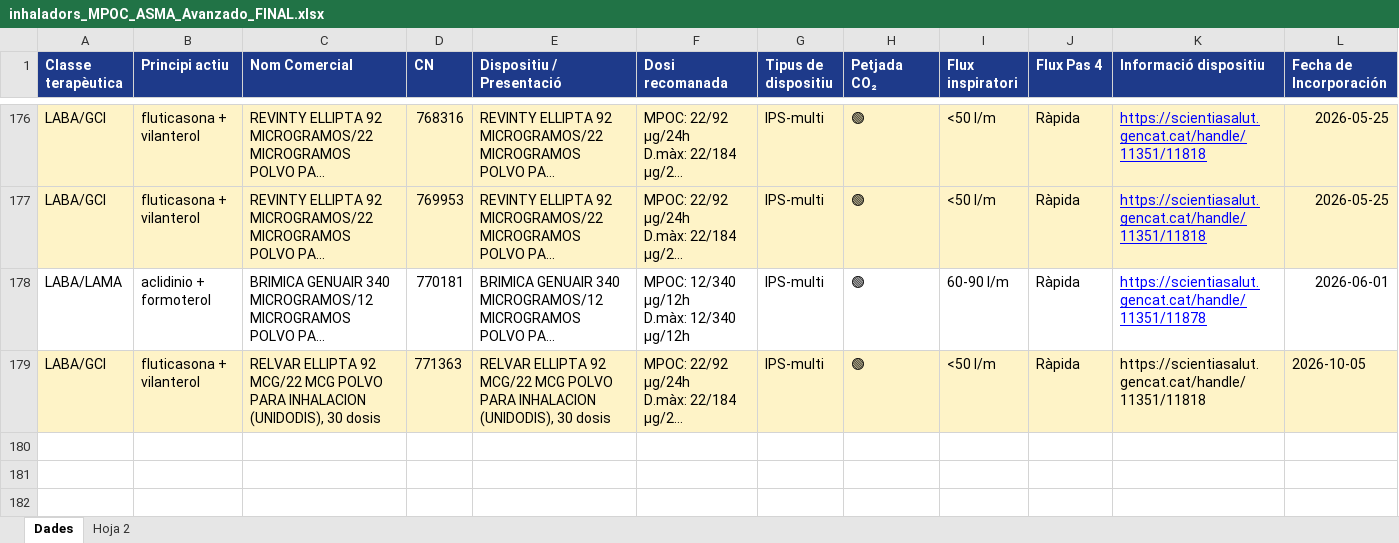
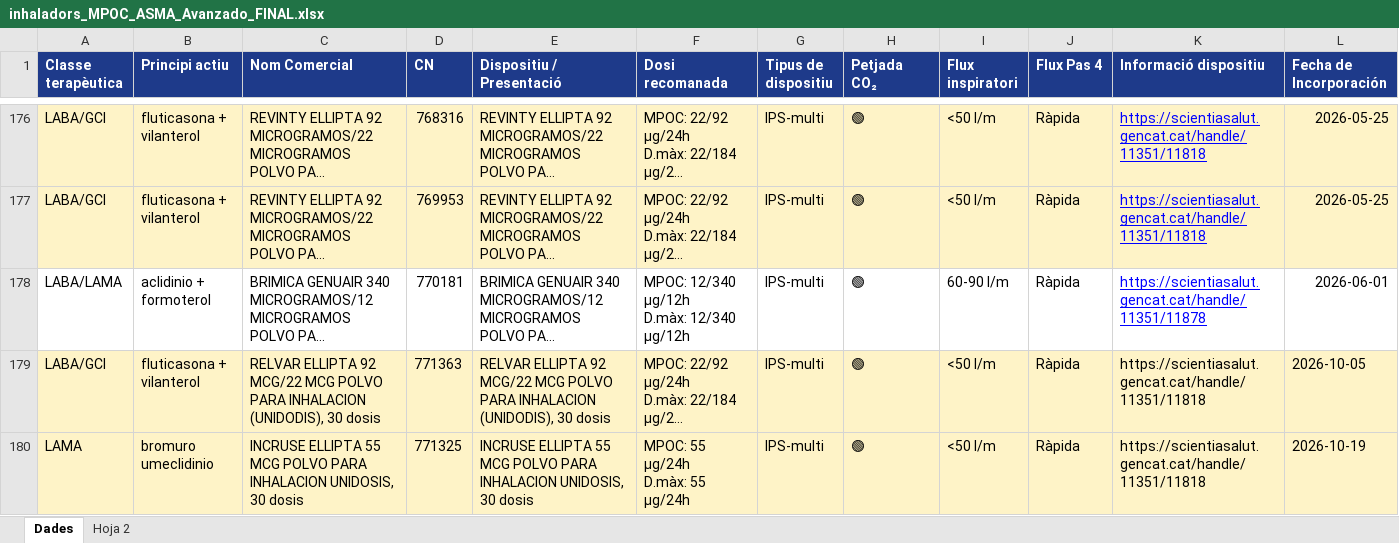
Before and after one commit to infermeriap-cpu/respiria, an Excel workbook: inhaladors_MPOC_ASMA_Avanzado_FINAL.xlsx, sheet Dades, drawn as a sheet; only a part is shown, gaps mark what is left out; long unchanged cells end in …; values as stored, in another font and other column widths than the file's, no borders; rows hold the shown columns only; ↵ is a line break in a cell; the diff names each change by its address in the sheet, - before the commit and + after, or states it on an @@ line.

```diff
--- a/inhaladors_MPOC_ASMA_Avanzado_FINAL.xlsx (sheet Dades)
+++ b/inhaladors_MPOC_ASMA_Avanzado_FINAL.xlsx (sheet Dades)
+row 180: LAMA | bromuro umeclidinio | INCRUSE ELLIPTA 55 MCG POLVO PARA INHALACION UNIDOSIS, 30 dosis | 771325 | INCRUSE ELLIPTA 55 MCG POLVO PARA INHALACION UNIDOSIS, 30 dosis | MPOC: 55 µg/24h ↵ D.màx: 55 µg/24h | IPS-multi | 🟢 | <50 l/m | Ràpida | https://scientiasalut.gencat.cat/handle/11351/11818 | 2026-10-19
```
